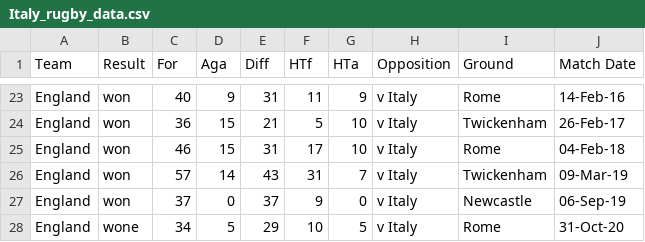
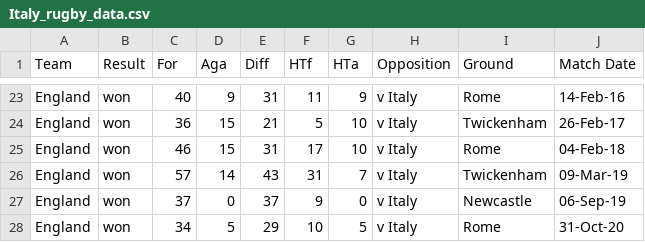
Before and after one commit to Lord-of-Lite/6_Nations_Data_Challenge, a CSV file: Italy_rugby_data.csv, drawn as a sheet; only a part is shown, gaps mark what is left out.

Commit message:
Update Italy_rugby_data.csv

```diff
--- a/Italy_rugby_data.csv
+++ b/Italy_rugby_data.csv
@@ -27,2 +27,2 @@ England,won,57,14,43,31,7,v Italy,Twickenham,09-Mar-19
 England,won,37,0,37,9,0,v Italy,Newcastle,06-Sep-19
-England,wone,34,5,29,10,5,v Italy,Rome,31-Oct-20
+England,won,34,5,29,10,5,v Italy,Rome,31-Oct-20
```
